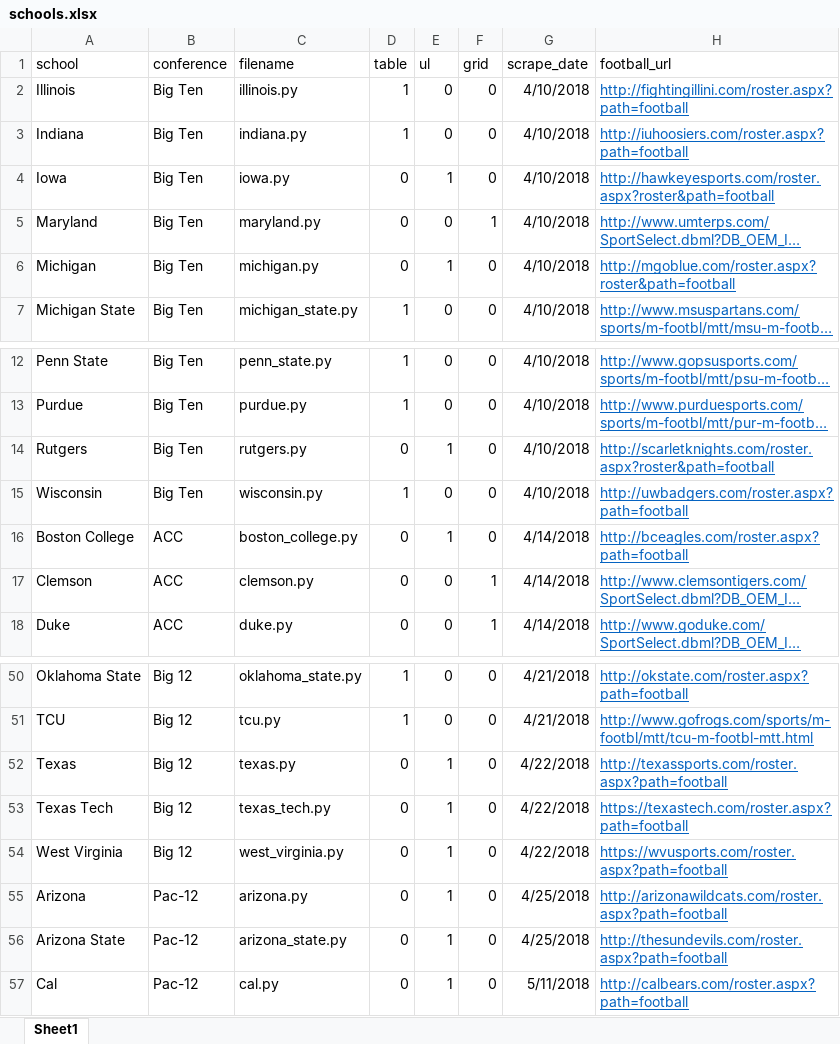
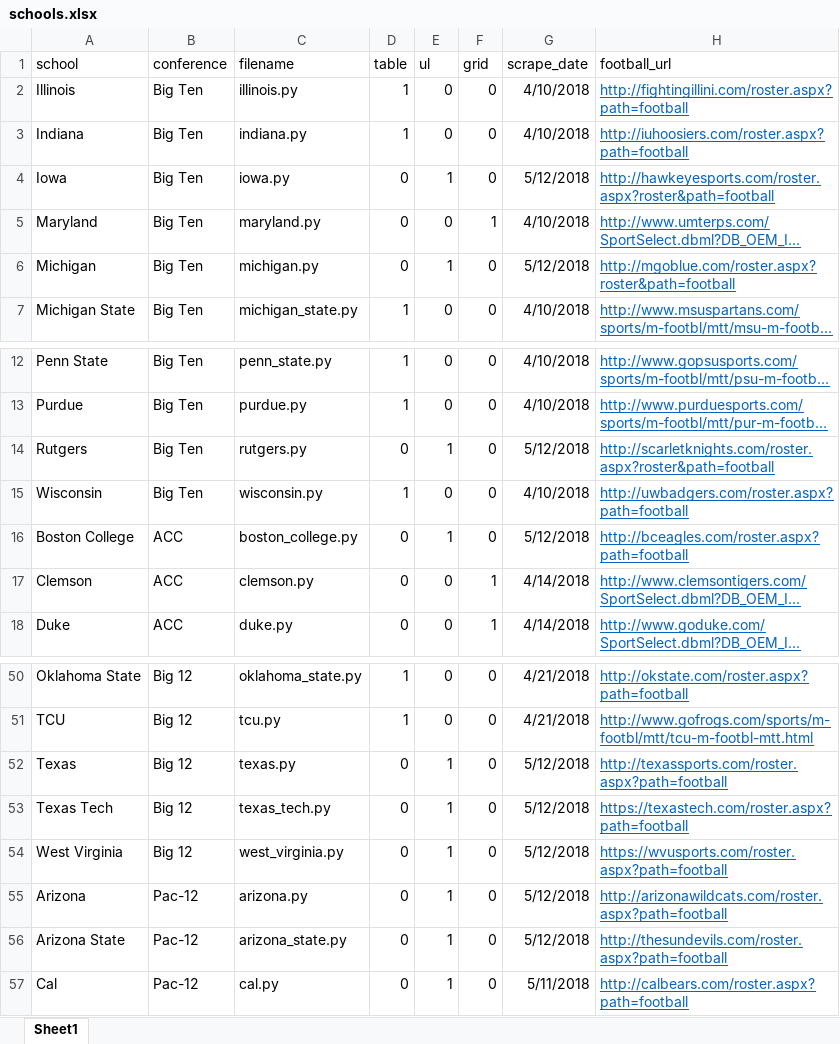
Before and after one commit to jordankeener/ncaa_rosters, an Excel workbook: notes/schools.xlsx, sheet Sheet1, drawn as a sheet; only a part is shown, gaps mark what is left out; long unchanged cells end in …; values as stored, in another font and other column widths than the file's, no borders; the diff covers the shown part only; the diff names each change by its address in the sheet, - before the commit and + after, or states it on an @@ line.

Commit message:
Final scrape

```diff
--- a/notes/schools.xlsx (sheet Sheet1)
+++ b/notes/schools.xlsx (sheet Sheet1)
-G4 (scrape_date): 4/10/2018
+G4 (scrape_date): 5/12/2018
-G6 (scrape_date): 4/10/2018
+G6 (scrape_date): 5/12/2018
-G14 (scrape_date): 4/10/2018
+G14 (scrape_date): 5/12/2018
-G16 (scrape_date): 4/14/2018
+G16 (scrape_date): 5/12/2018
-G52:G54 (scrape_date): 4/22/2018
+G52:G54 (scrape_date): 5/12/2018
-G55:G56 (scrape_date): 4/25/2018
+G55:G56 (scrape_date): 5/12/2018
```
Also changed, not shown: 15 edited cells elsewhere in this sheet, 45 other files.
